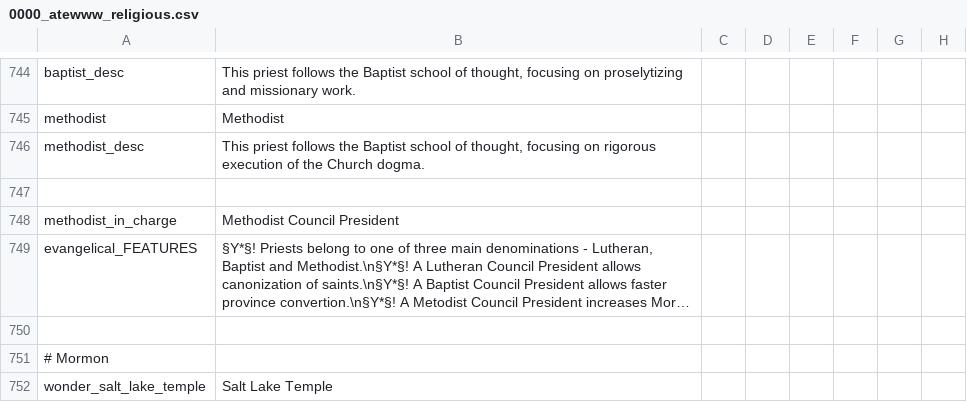
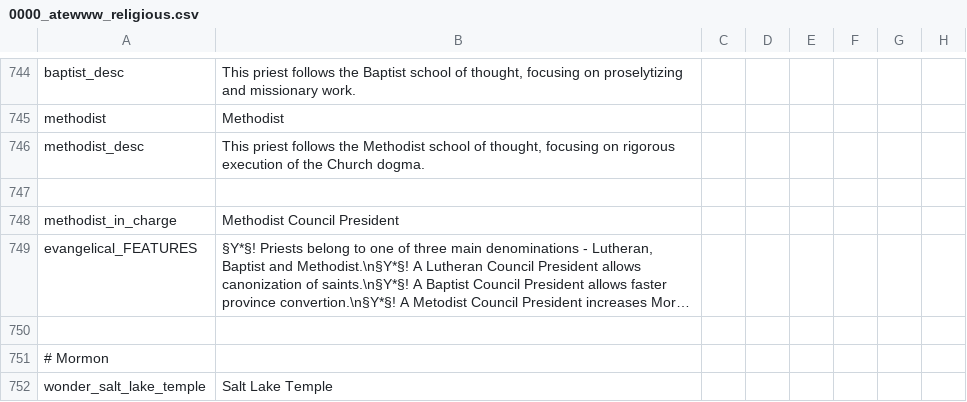
Before and after one commit to Yard1/After-the-End-Wild-Wasteland, a CSV file: localisation/0000_atewww_religious.csv, drawn as a sheet; only a part is shown, gaps mark what is left out; long unchanged cells end in …; the diff names each change by its address in the sheet, - before the commit and + after, or states it on an @@ line.

```diff
--- a/localisation/0000_atewww_religious.csv
+++ b/localisation/0000_atewww_religious.csv
-B746: …follows the Baptist school of…
+B746: …follows the Methodist school of…
```
Also changed, not shown: localisation/0000_atewww_misc.csv, 31 other files.
